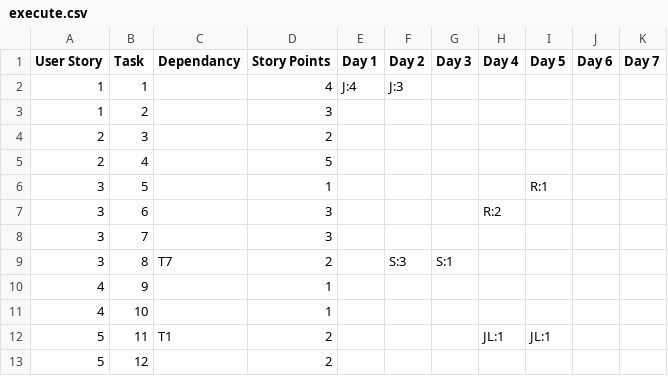
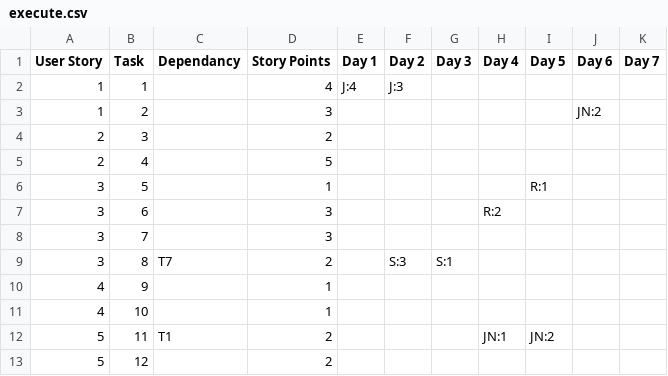
Before and after one commit to jacqueline-chan/Team13, a CSV file: Deliverables/Deliverable_3/sprint_1/execute.csv, drawn as a sheet.

Commit message:
fixed jamie's story points
fixed jamie's day 5 to 2 hours
added jamie's story points for day 6

```diff
--- a/Deliverables/Deliverable_3/sprint_1/execute.csv
+++ b/Deliverables/Deliverable_3/sprint_1/execute.csv
@@ -2,3 +2,3 @@ User Story,Task,Dependancy,Story Points,Day 1,Day 2,Day 3,Day 4,Day 5,Day 6,Day
 1,1,,4,J:4,J:3,,,,,
-1,2,,3,,,,,,,
+1,2,,3,,,,,,JN:2,
 2,3,,2,,,,,,,
@@ -11,3 +11,3 @@ User Story,Task,Dependancy,Story Points,Day 1,Day 2,Day 3,Day 4,Day 5,Day 6,Day
 4,10,,1,,,,,,,
-5,11,T1,2,,,,JL:1,JL:1,,
+5,11,T1,2,,,,JN:1,JN:2,,
 5,12,,2,,,,,,,
```
